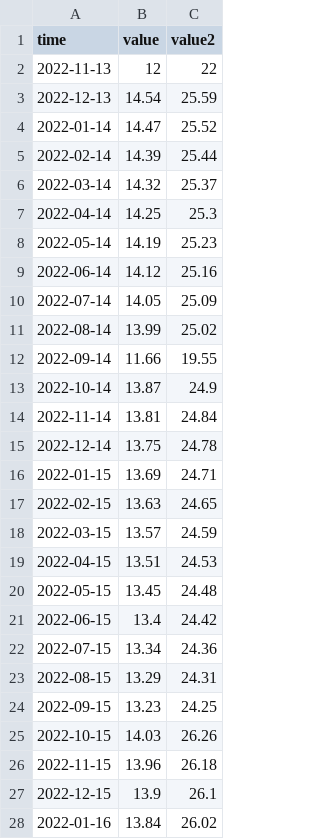
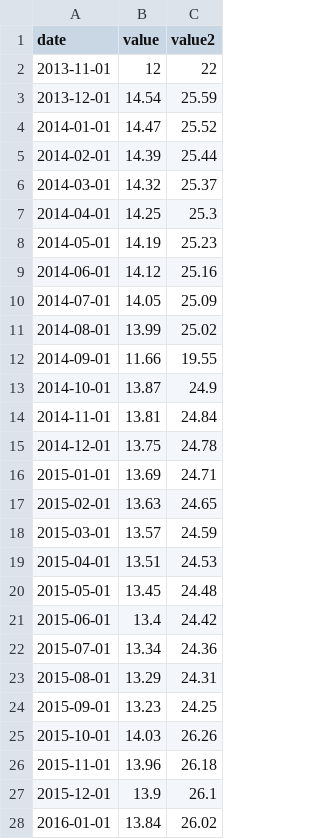
Before and after one commit to Keroroscar/M-Fund-web, a CSV file: Merton Historical Data Archive/Test3.csv, drawn as a sheet; only a part is shown; the diff covers the shown part only.

Commit message:
update

```diff
--- a/Merton Historical Data Archive/Test3.csv
+++ b/Merton Historical Data Archive/Test3.csv
@@ -1,28 +1,28 @@
-time,value,value2
-2022-11-13,12,22
-2022-12-13,14.54,25.59
-2022-01-14,14.47,25.52
-2022-02-14,14.39,25.44
-2022-03-14,14.32,25.37
-2022-04-14,14.25,25.3
-2022-05-14,14.19,25.23
-2022-06-14,14.12,25.16
-2022-07-14,14.05,25.09
-2022-08-14,13.99,25.02
-2022-09-14,11.66,19.55
-2022-10-14,13.87,24.9
-2022-11-14,13.81,24.84
-2022-12-14,13.75,24.78
-2022-01-15,13.69,24.71
-2022-02-15,13.63,24.65
-2022-03-15,13.57,24.59
-2022-04-15,13.51,24.53
-2022-05-15,13.45,24.48
-2022-06-15,13.4,24.42
-2022-07-15,13.34,24.36
-2022-08-15,13.29,24.31
-2022-09-15,13.23,24.25
-2022-10-15,14.03,26.26
-2022-11-15,13.96,26.18
-2022-12-15,13.9,26.1
-2022-01-16,13.84,26.02
+date,value,value2
+2013-11-01,12,22
+2013-12-01,14.54,25.59
+2014-01-01,14.47,25.52
+2014-02-01,14.39,25.44
+2014-03-01,14.32,25.37
+2014-04-01,14.25,25.3
+2014-05-01,14.19,25.23
+2014-06-01,14.12,25.16
+2014-07-01,14.05,25.09
+2014-08-01,13.99,25.02
+2014-09-01,11.66,19.55
+2014-10-01,13.87,24.9
+2014-11-01,13.81,24.84
+2014-12-01,13.75,24.78
+2015-01-01,13.69,24.71
+2015-02-01,13.63,24.65
+2015-03-01,13.57,24.59
+2015-04-01,13.51,24.53
+2015-05-01,13.45,24.48
+2015-06-01,13.4,24.42
+2015-07-01,13.34,24.36
+2015-08-01,13.29,24.31
+2015-09-01,13.23,24.25
+2015-10-01,14.03,26.26
+2015-11-01,13.96,26.18
+2015-12-01,13.9,26.1
+2016-01-01,13.84,26.02
```
Also changed, not shown: 143 edited cells elsewhere in this file.
